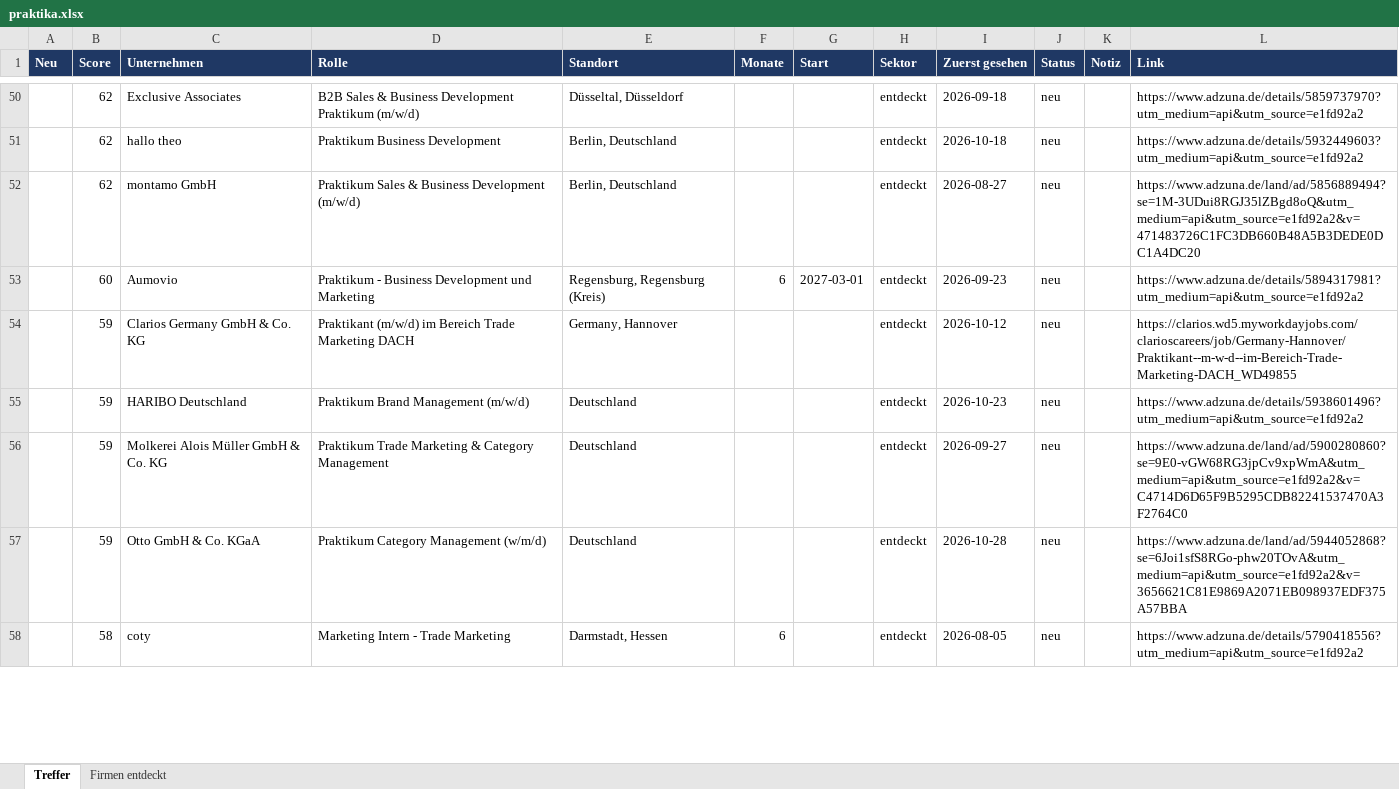
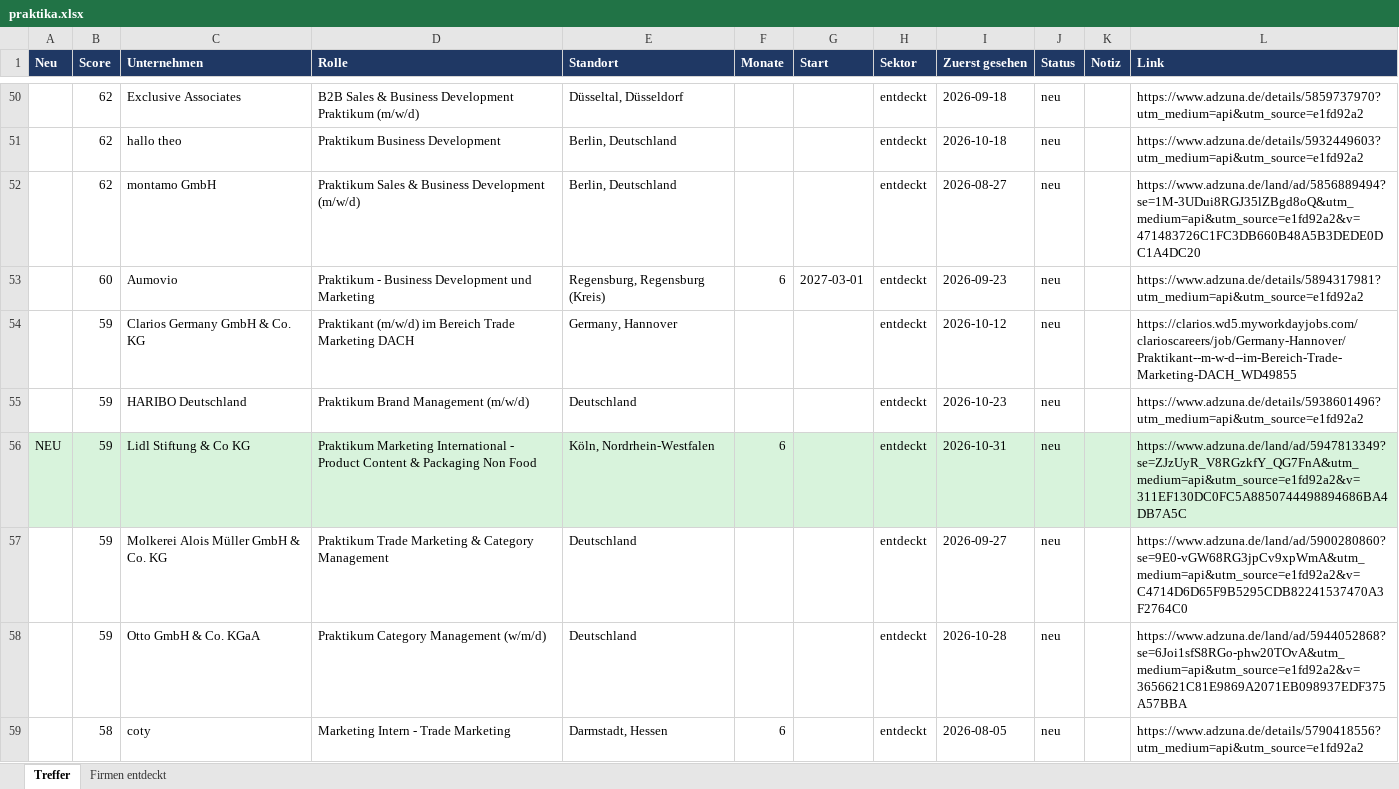
Before and after one commit to MathisKrug/Praktikum-Suchagent, an Excel workbook: docs/praktika.xlsx, sheet Treffer, drawn as a sheet; only a part is shown, gaps mark what is left out; values as stored, in another font and other column widths than the file's, no borders; the diff covers the shown part only; the diff names each change by its address in the sheet, - before the commit and + after, or states it on an @@ line.

```diff
--- a/docs/praktika.xlsx (sheet Treffer)
+++ b/docs/praktika.xlsx (sheet Treffer)
+row 56: NEU | 59 | Lidl Stiftung & Co KG | Praktikum Marketing International - Product Content & Packaging Non Food | Köln, Nordrhein-Westfalen | 6 |  | entdeckt | 2026-10-31 | neu |  | https://www.adzuna.de/land/ad/5947813349?se=ZJzUyR_V8RGzkfY_QG7FnA&utm_medium=api&utm_source=e1fd92a2&v=311EF130DC0FC5A8850744498894686BA4DB7A5C
```
Also changed, not shown: 5 edited cells and cell formats elsewhere in this sheet, sheet Firmen entdeckt, 2 other files.
